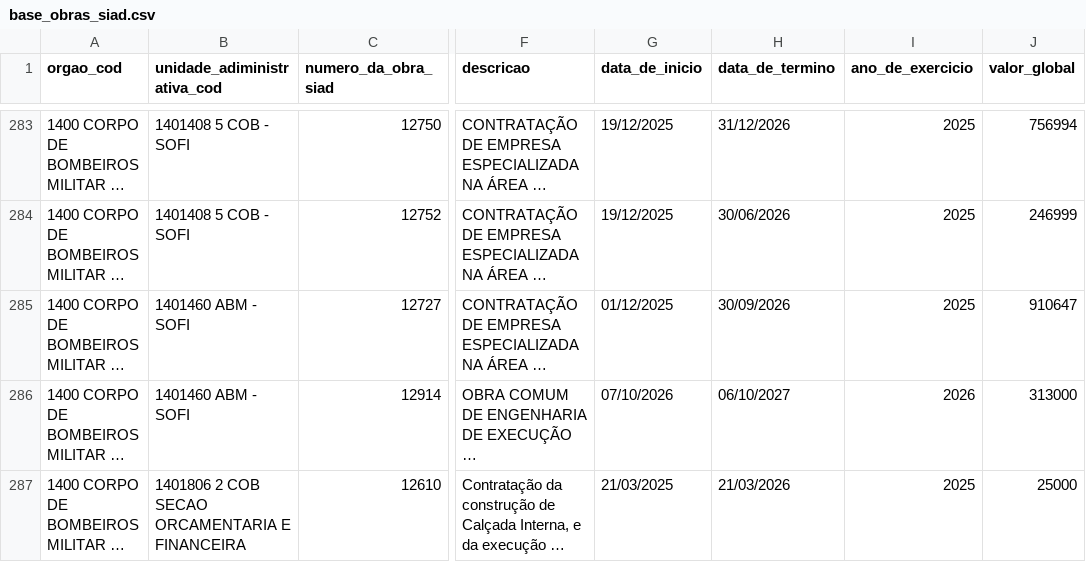
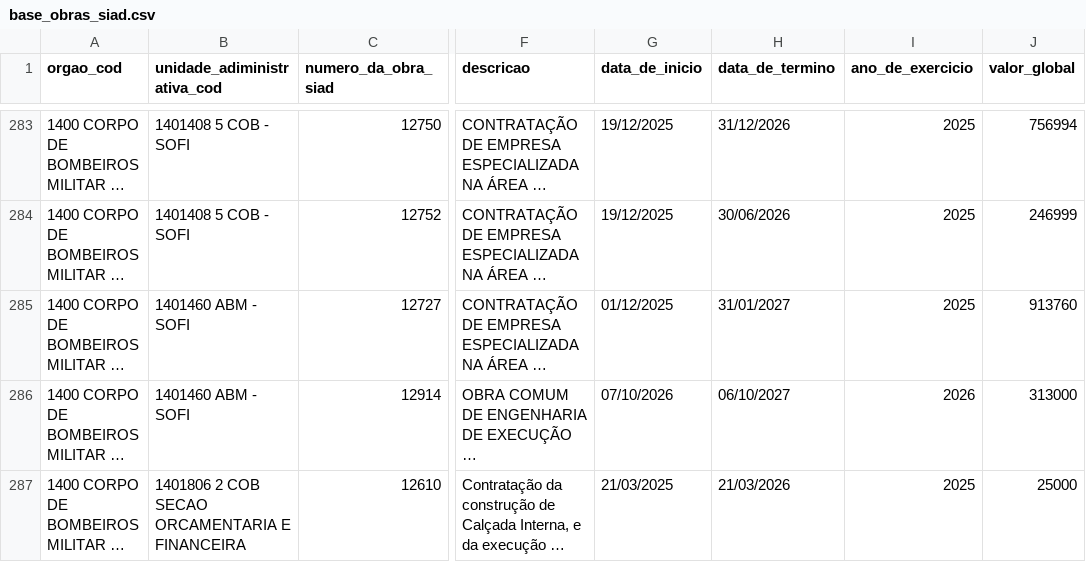
Before and after one commit to splor-mg/dados-sisor-2026, a CSV file: data/base_obras_siad.csv, drawn as a sheet; only a part is shown, gaps mark what is left out; long unchanged cells end in …; the diff names each change by its address in the sheet, - before the commit and + after, or states it on an @@ line.

```diff
--- a/data/base_obras_siad.csv
+++ b/data/base_obras_siad.csv
-H285 (data_de_termino): 30/09/2026
+H285 (data_de_termino): 31/01/2027
-J285 (valor_global): 910647
+J285 (valor_global): 913760
```
Also changed, not shown: 4 other files.
